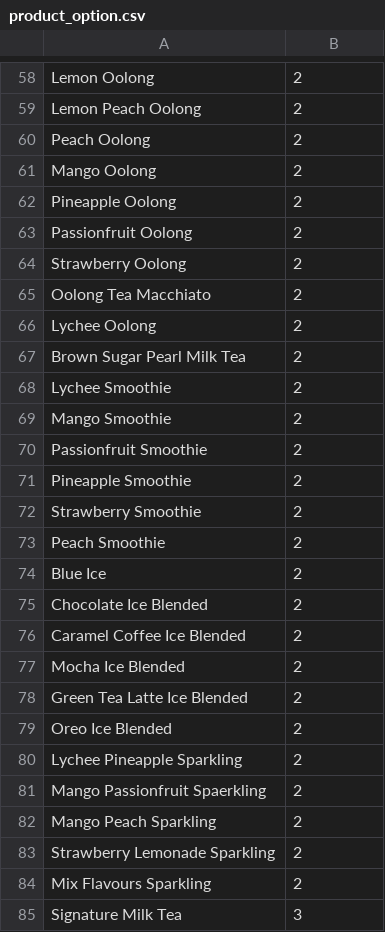
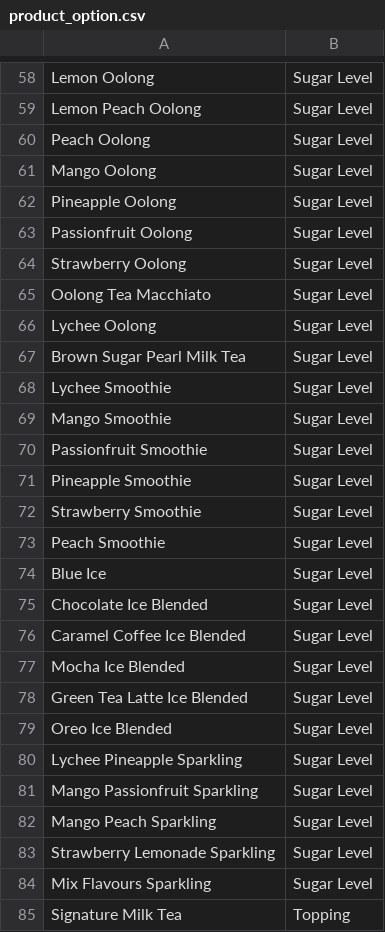
Before and after one commit to dennislee404/jocha, a CSV file: db/seeds/product_option.csv, drawn as a sheet; only a part is shown, gaps mark what is left out; the diff covers the shown part only; the diff names each change by its address in the sheet, - before the commit and + after, or states it on an @@ line.

```diff
--- a/db/seeds/product_option.csv
+++ b/db/seeds/product_option.csv
-B58:B84: 2
+B58:B84: Sugar Level
-A81: Mango Passionfruit Spaerkling
+A81: Mango Passionfruit Sparkling
-B85: 3
+B85: Topping
```
Also changed, not shown: 104 edited cells elsewhere in this file, db/seeds/option.csv, db/seeds/product_variant.csv, 5 other files.
